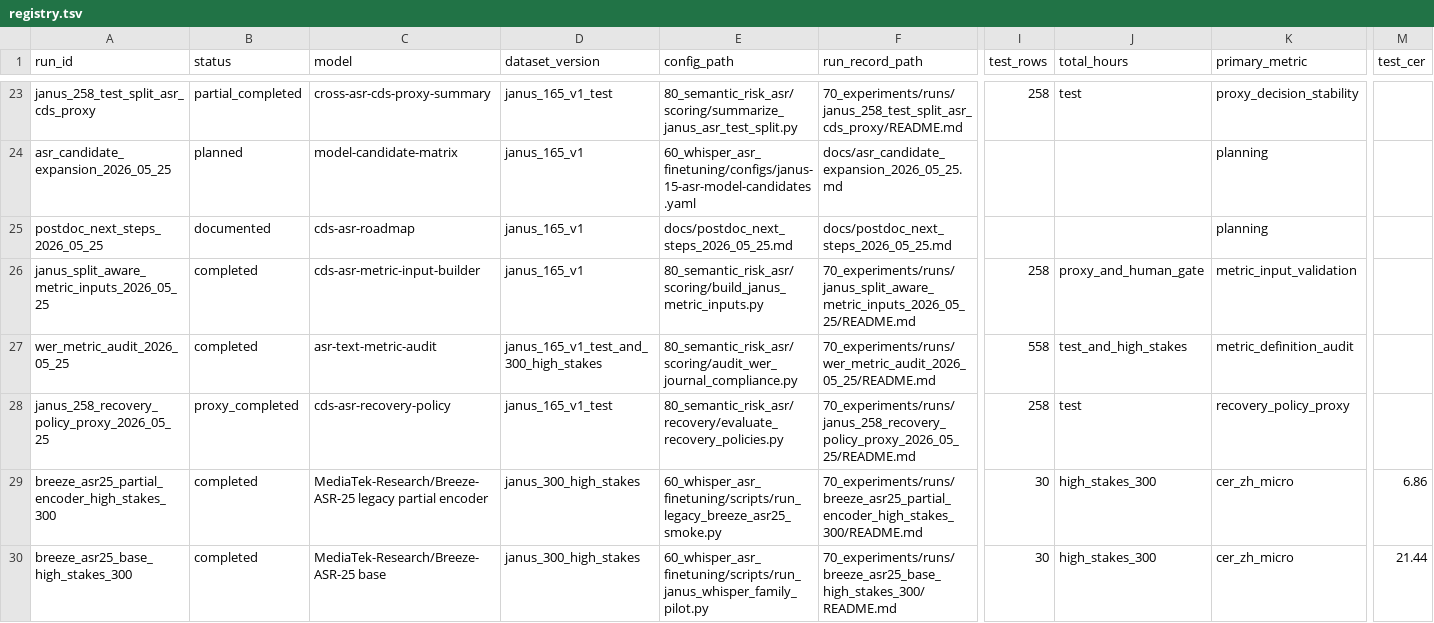
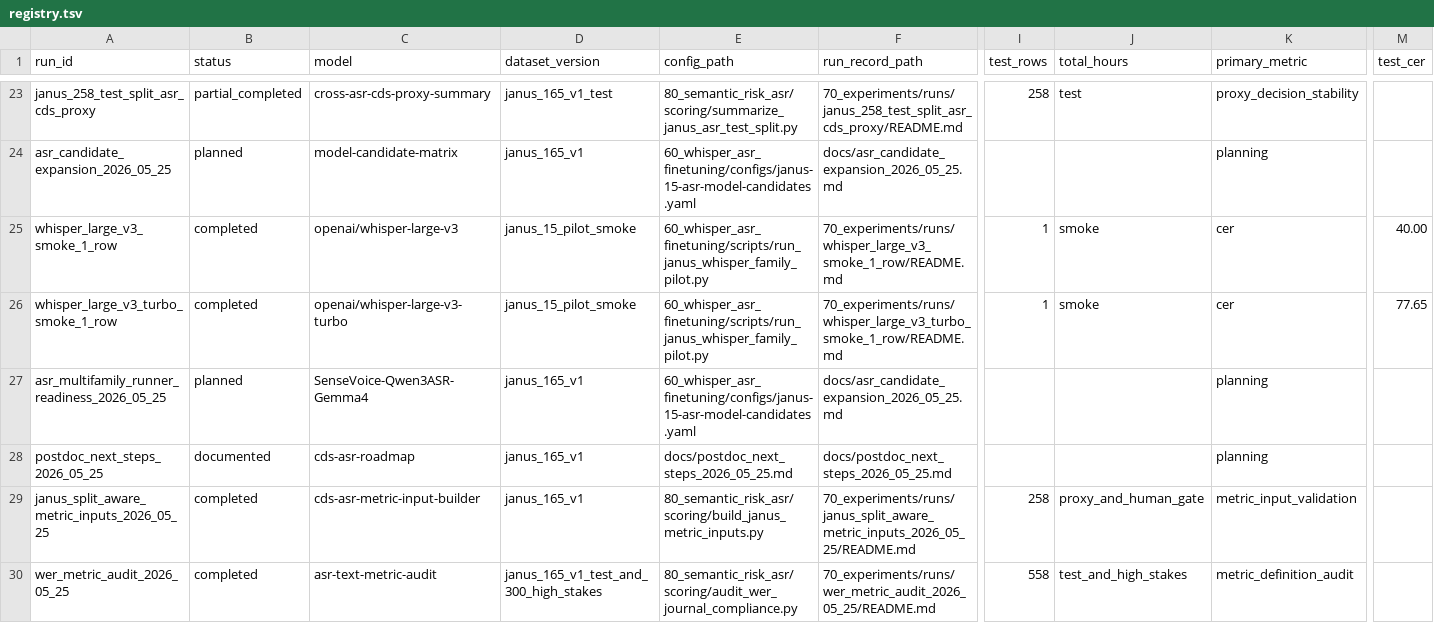
Before and after one commit to JasonLn0711/cib-semantic-risk-asr, a TSV file: 70_experiments/registry.tsv, drawn as a sheet; only a part is shown, gaps mark what is left out; the shorter side is filled out with more unchanged rows; rows hold the shown columns only; the diff names each change by its address in the sheet, - before the commit and + after, or states it on an @@ line.

Commit message:
docs: record expanded ASR smoke readiness

```diff
--- a/70_experiments/registry.tsv
+++ b/70_experiments/registry.tsv
+row 25: whisper_large_v3_smoke_1_row | completed | openai/whisper-large-v3 | janus_15_pilot_smoke | 60_whisper_asr_finetuning/scripts/run_janus_whisper_family_pilot.py | 70_experiments/runs/whisper_large_v3_smoke_1_row/README.md | 1 | smoke | cer | 40.00
+row 26: whisper_large_v3_turbo_smoke_1_row | completed | openai/whisper-large-v3-turbo | janus_15_pilot_smoke | 60_whisper_asr_finetuning/scripts/run_janus_whisper_family_pilot.py | 70_experiments/runs/whisper_large_v3_turbo_smoke_1_row/README.md | 1 | smoke | cer | 77.65
+row 27: asr_multifamily_runner_readiness_2026_05_25 | planned | SenseVoice-Qwen3ASR-Gemma4 | janus_165_v1 | 60_whisper_asr_finetuning/configs/janus-15-asr-model-candidates.yaml | docs/asr_candidate_expansion_2026_05_25.md |  |  | planning
```
Also changed, not shown: 12 other files.
